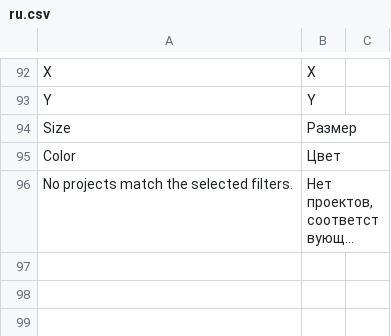
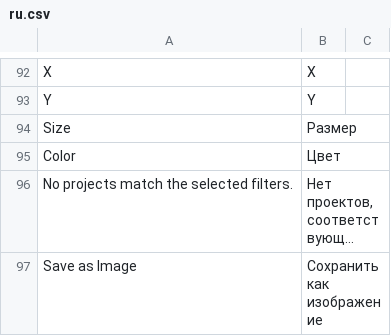
Before and after one commit to Dinext-pro/dinext-project-evaluation, a CSV file: dinext_project_evaluation/translations/ru.csv, drawn as a sheet; only a part is shown, gaps mark what is left out; long unchanged cells end in …; the diff names each change by its address in the sheet, - before the commit and + after, or states it on an @@ line.

Commit message:
Enhance Project Scoring Report with toolbox and export functionality
- Introduced a toolbox in the chart options, allowing users to save the report as an image with customizable settings.
- Implemented a new function to retrieve theme variable colors, ensuring the toolbox background adapts to the current theme.
- Added unit tests to validate the toolbox functionality and ensure the correct export settings are applied, enhancing user experience and report usability.
- Updated Russian translations to include the "Save as Image" label for improved localization support.

```diff
--- a/dinext_project_evaluation/translations/ru.csv
+++ b/dinext_project_evaluation/translations/ru.csv
+row 97: Save as Image | Сохранить как изображение
```
Also changed, not shown: 2 other files.
